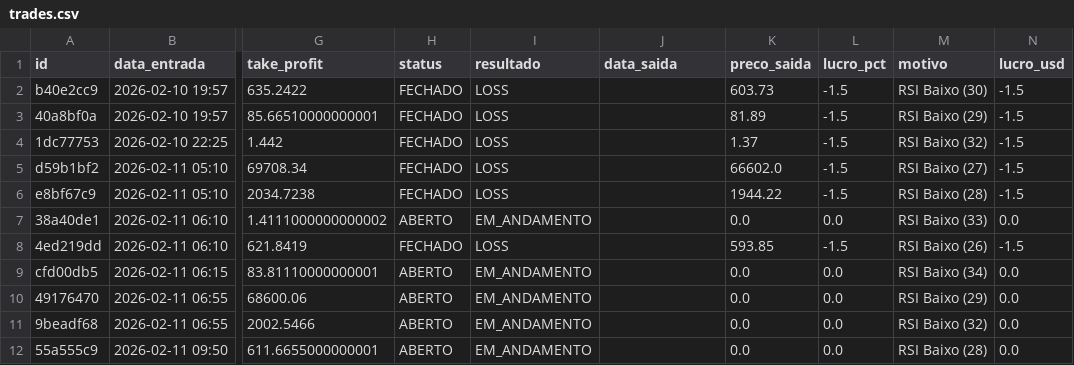
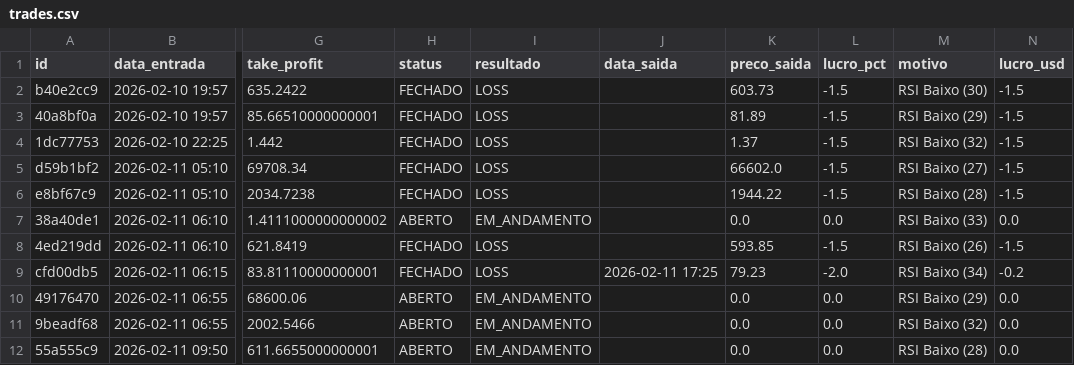
Before and after one commit to djmtecnologia/RoboDerik, a CSV file: trades.csv, drawn as a sheet; only a part is shown, gaps mark what is left out; the diff names each change by its address in the sheet, - before the commit and + after, or states it on an @@ line.

Commit message:
📊 Atualizando Planilha de Trades

```diff
--- a/trades.csv
+++ b/trades.csv
-H9 (status): ABERTO
+H9 (status): FECHADO
-I9 (resultado): EM_ANDAMENTO
+I9 (resultado): LOSS
-J9 (data_saida): (empty)
+J9 (data_saida): 2026-02-11 17:25
-K9 (preco_saida): 0.0
+K9 (preco_saida): 79.23
-L9 (lucro_pct): 0.0
+L9 (lucro_pct): -2.0
-N9 (lucro_usd): 0.0
+N9 (lucro_usd): -0.2
```
